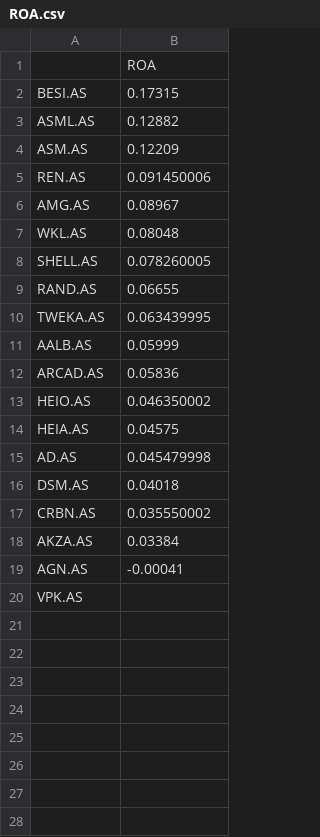
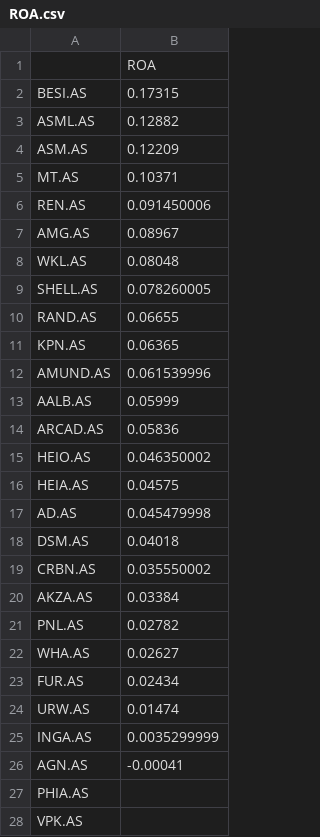
Before and after one commit to Simzer994/Portfolio-Project, a CSV file: datas/ROA.csv, drawn as a sheet; removed rows and columns are numbered as before the commit, all else as after; the diff names each change by its address in the sheet, - before the commit and + after, or states it on an @@ line.

```diff
--- a/datas/ROA.csv
+++ b/datas/ROA.csv
+row 5: MT.AS | 0.10371
-row 10: TWEKA.AS | 0.063439995
+row 11: KPN.AS | 0.06365
+row 12: AMUND.AS | 0.061539996
+row 21: PNL.AS | 0.02782
+row 22: WHA.AS | 0.02627
+row 23: FUR.AS | 0.02434
+row 24: URW.AS | 0.01474
+row 25: INGA.AS | 0.0035299999
+row 27: PHIA.AS
```
Also changed, not shown: 4 other files.
